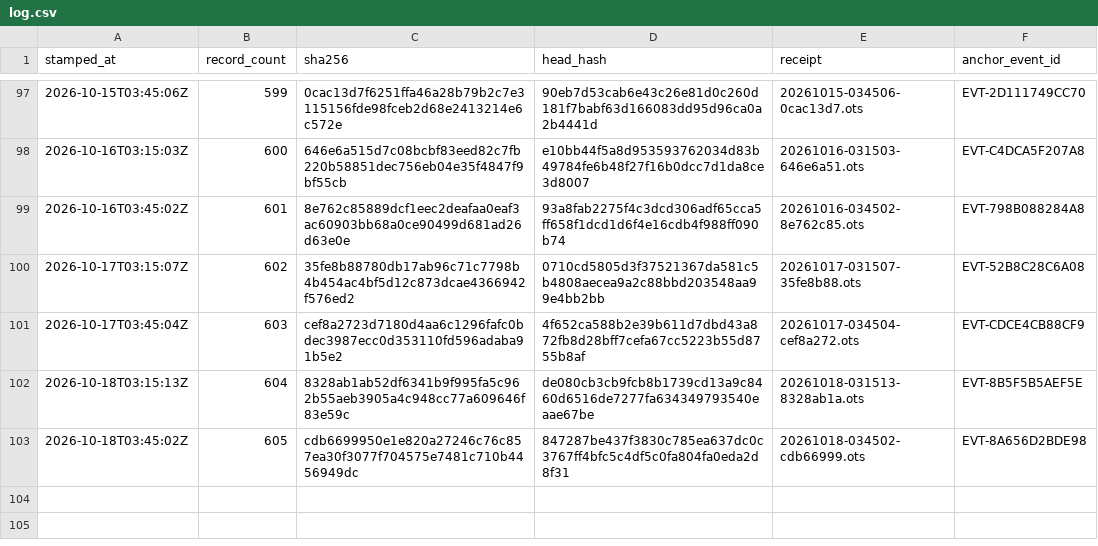
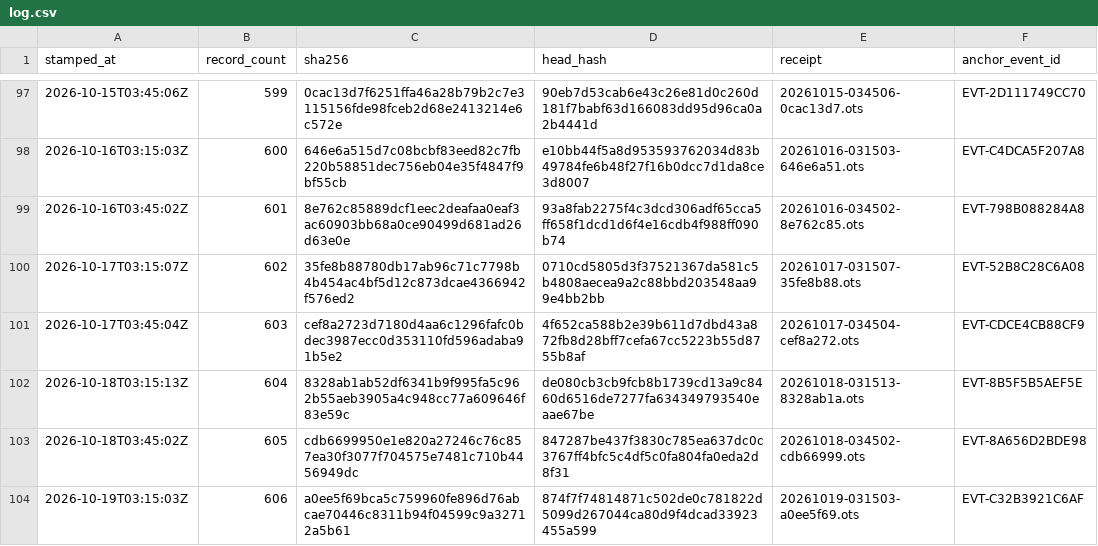
Before and after one commit to TeamSimplex/franklin-ledger, a CSV file: anchors/log.csv, drawn as a sheet; only a part is shown, gaps mark what is left out.

Commit message:
anchor 606 records at a0ee5f69bca5

```diff
--- a/anchors/log.csv
+++ b/anchors/log.csv
@@ -103 +103,2 @@ stamped_at,record_count,sha256,head_hash,receipt,anchor_event_id
 2026-10-18T03:45:02Z,605,cdb6699950e1e820a27246c76c857ea30f3077f704575e7481c710b4456949dc,847287be437f3830c785ea637dc0c3767ff4bfc5c4df5c0fa804fa0eda2d8f31,20261018-034502-cdb66999.ots,EVT-8A656D2BDE98
+2026-10-19T03:15:03Z,606,a0ee5f69bca5c759960fe896d76abcae70446c8311b94f04599c9a32712a5b61,874f7f74814871c502de0c781822d5099d267044ca80d9f4dcad33923455a599,20261019-031503-a0ee5f69.ots,EVT-C32B3921C6AF
```
Also changed, not shown: 6 other files.
